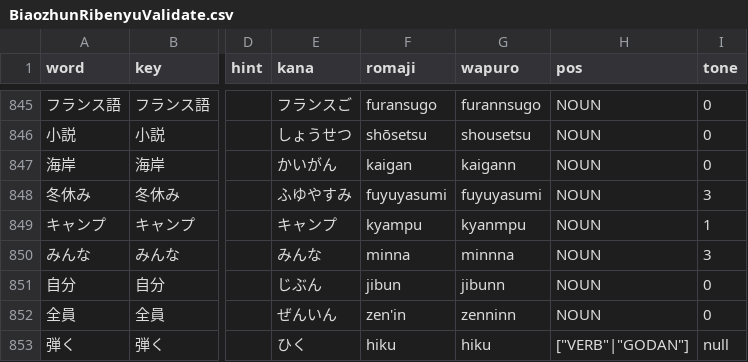
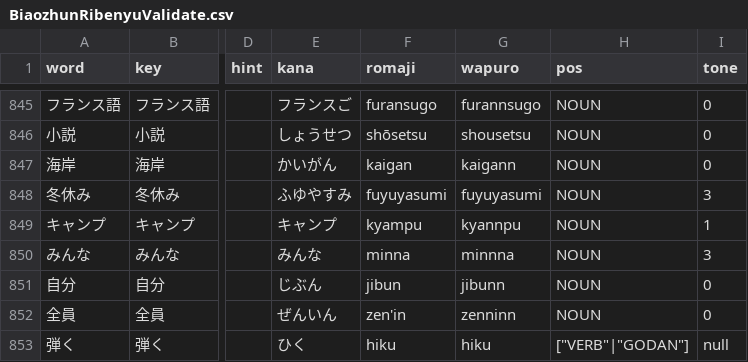
Before and after one commit to poifuture/poigoi, a CSV file: app/spider/BiaozhunRibenyuValidate.csv, drawn as a sheet; only a part is shown, gaps mark what is left out; the diff covers the shown part only; the diff names each change by its address in the sheet, - before the commit and + after, or states it on an @@ line.

```diff
--- a/app/spider/BiaozhunRibenyuValidate.csv
+++ b/app/spider/BiaozhunRibenyuValidate.csv
-G849 (wapuro): kyanmpu
+G849 (wapuro): kyannpu
```
Also changed, not shown: 11 edited cells elsewhere in this file, 17 other files.
